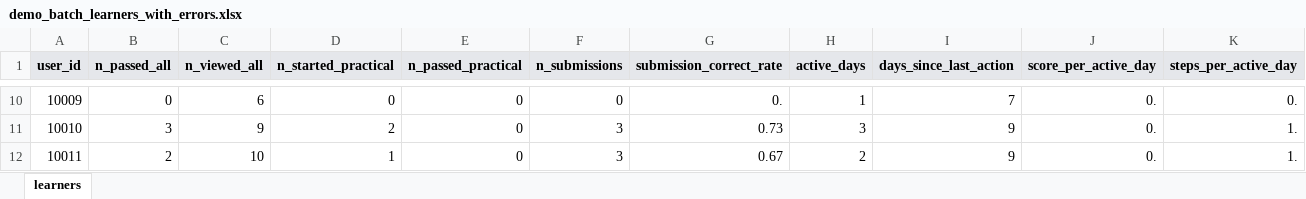
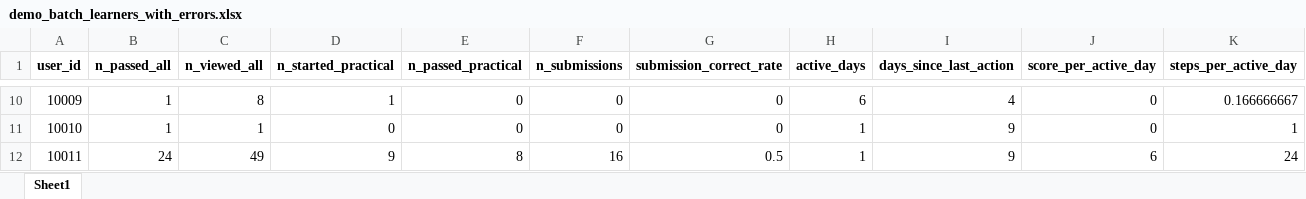
Before and after one commit to Safonovanastya87/stepik-product-analytics-completion-risk-ml, an Excel workbook: data/demo_batch_learners_with_errors.xlsx, sheet Sheet1, drawn as a sheet; only a part is shown, gaps mark what is left out; values as stored, in another font and other column widths than the file's, no borders; table styles not drawn; the diff covers the shown part only; the diff names each change by its address in the sheet, - before the commit and + after, or states it on an @@ line.

```diff
--- a/data/demo_batch_learners_with_errors.xlsx (sheet Sheet1)
+++ b/data/demo_batch_learners_with_errors.xlsx (sheet Sheet1)
-sheet tab: learners
+sheet tab: Sheet1
-A1:K1 fill: #E5E7EB
+A1:K1 fill: none
-B10 (n_passed_all): 0
+B10 (n_passed_all): 1
-C10 (n_viewed_all): 6
+C10 (n_viewed_all): 8
-D10 (n_started_practical): 0
+D10 (n_started_practical): 1
-G10 (submission_correct_rate): 0.
+G10 (submission_correct_rate): 0
-H10 (active_days): 1
+H10 (active_days): 6
-I10 (days_since_last_action): 7
+I10 (days_since_last_action): 4
-J10:J11 (score_per_active_day): 0.
+J10:J11 (score_per_active_day): 0
-K10 (steps_per_active_day): 0.
+K10 (steps_per_active_day): 0.166666667
-B11 (n_passed_all): 3
+B11 (n_passed_all): 1
-C11 (n_viewed_all): 9
+C11 (n_viewed_all): 1
-D11 (n_started_practical): 2
+D11 (n_started_practical): 0
-F11 (n_submissions): 3
+F11 (n_submissions): 0
-G11 (submission_correct_rate): 0.73
+G11 (submission_correct_rate): 0
-H11 (active_days): 3
+H11 (active_days): 1
-K11 (steps_per_active_day): 1.
+K11 (steps_per_active_day): 1
-B12 (n_passed_all): 2
+B12 (n_passed_all): 24
-C12 (n_viewed_all): 10
+C12 (n_viewed_all): 49
-D12 (n_started_practical): 1
+D12 (n_started_practical): 9
-E12 (n_passed_practical): 0
+E12 (n_passed_practical): 8
-F12 (n_submissions): 3
+F12 (n_submissions): 16
-G12 (submission_correct_rate): 0.67
+G12 (submission_correct_rate): 0.5
-H12 (active_days): 2
+H12 (active_days): 1
-J12 (score_per_active_day): 0.
+J12 (score_per_active_day): 6
-K12 (steps_per_active_day): 1.
+K12 (steps_per_active_day): 24
```
Also changed, not shown: 1 added row, 1 removed row and 914 edited cells elsewhere in this sheet, data/demo_batch_learners.xlsx, 10 other files.
